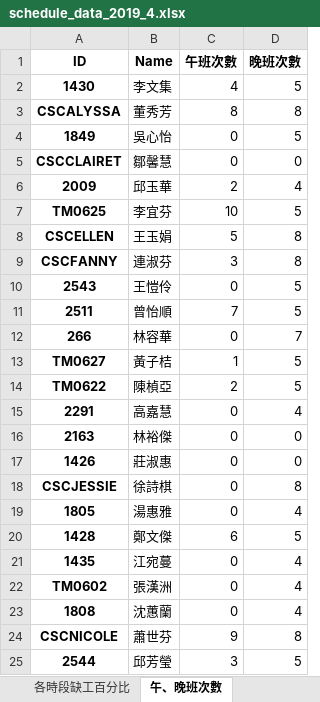
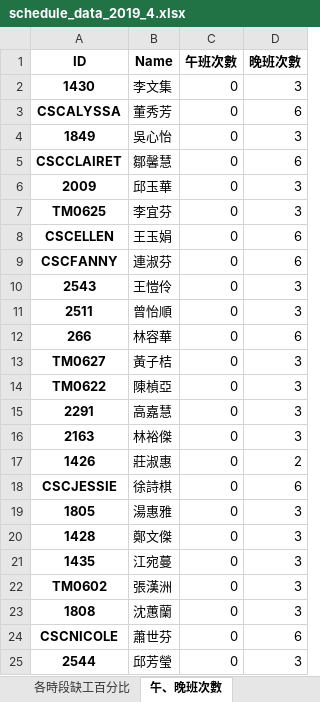
Before and after one commit to h920032/IM_project, an Excel workbook: schedule_data_2019_4.xlsx, sheet 午、晚班次數, drawn as a sheet; only a part is shown; values as stored, in another font and other column widths than the file's, no borders; the diff covers the shown part only; the diff names each change by its address in the sheet, - before the commit and + after, or states it on an @@ line.

```diff
--- a/schedule_data_2019_4.xlsx (sheet 午、晚班次數)
+++ b/schedule_data_2019_4.xlsx (sheet 午、晚班次數)
-C2 (午班次數): 4
+C2 (午班次數): 0
-D2 (晚班次數): 5
+D2 (晚班次數): 3
-C3 (午班次數): 8
+C3 (午班次數): 0
-D3 (晚班次數): 8
+D3 (晚班次數): 6
-D4 (晚班次數): 5
+D4 (晚班次數): 3
-D5 (晚班次數): 0
+D5 (晚班次數): 6
-C6 (午班次數): 2
+C6 (午班次數): 0
-D6 (晚班次數): 4
+D6 (晚班次數): 3
-C7 (午班次數): 10
+C7 (午班次數): 0
-D7 (晚班次數): 5
+D7 (晚班次數): 3
-C8 (午班次數): 5
+C8 (午班次數): 0
-D8:D9 (晚班次數): 8
+D8:D9 (晚班次數): 6
-C9 (午班次數): 3
+C9 (午班次數): 0
-D10:D11 (晚班次數): 5
+D10:D11 (晚班次數): 3
-C11 (午班次數): 7
+C11 (午班次數): 0
-D12 (晚班次數): 7
+D12 (晚班次數): 6
-C13 (午班次數): 1
+C13 (午班次數): 0
-D13:D14 (晚班次數): 5
+D13:D14 (晚班次數): 3
-C14 (午班次數): 2
+C14 (午班次數): 0
-D15 (晚班次數): 4
+D15 (晚班次數): 3
-D16 (晚班次數): 0
+D16 (晚班次數): 3
-D17 (晚班次數): 0
+D17 (晚班次數): 2
-D18 (晚班次數): 8
+D18 (晚班次數): 6
-D19 (晚班次數): 4
+D19 (晚班次數): 3
-C20 (午班次數): 6
+C20 (午班次數): 0
-D20 (晚班次數): 5
+D20 (晚班次數): 3
-D21:D23 (晚班次數): 4
+D21:D23 (晚班次數): 3
-C24 (午班次數): 9
+C24 (午班次數): 0
-D24 (晚班次數): 8
+D24 (晚班次數): 6
-C25 (午班次數): 3
+C25 (午班次數): 0
-D25 (晚班次數): 5
+D25 (晚班次數): 3
```
Also changed, not shown: 24 edited cells elsewhere in this sheet, sheet 班表, sheet 缺工冗員表, sheet 每週休息時間, sheet 缺工人數, sheet 每天缺工百分比, sheet 各時段缺工百分比, 10 other files.
